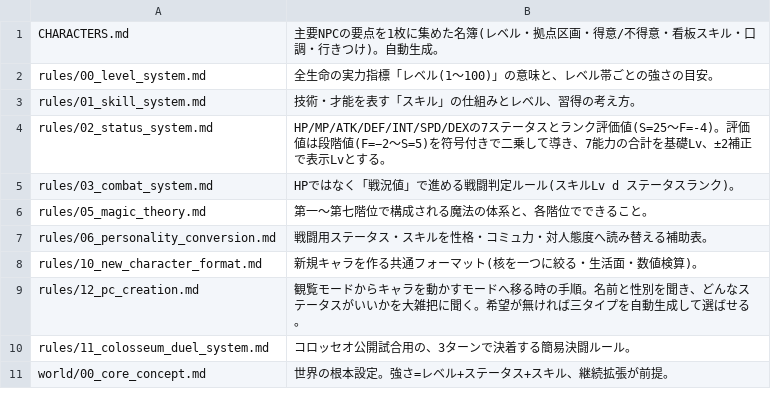
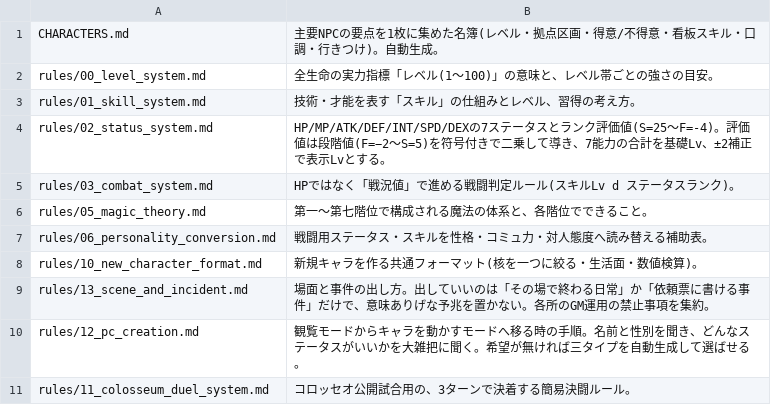
Before and after one commit to akisumann/123, a TSV file: tools/summaries.tsv, drawn as a sheet; only a part is shown; the shorter side is filled out with more unchanged rows; the diff names each change by its address in the sheet, - before the commit and + after, or states it on an @@ line.

```diff
--- a/tools/summaries.tsv
+++ b/tools/summaries.tsv
+row 9: rules/13_scene_and_incident.md | 場面と事件の出し方。出していいのは「その場で終わる日常」か「依頼票に書ける事件」だけで、意味ありげな予兆を置かない。各所のGM運用の禁止事項を集約。
```
Also changed, not shown: 6 other files.
